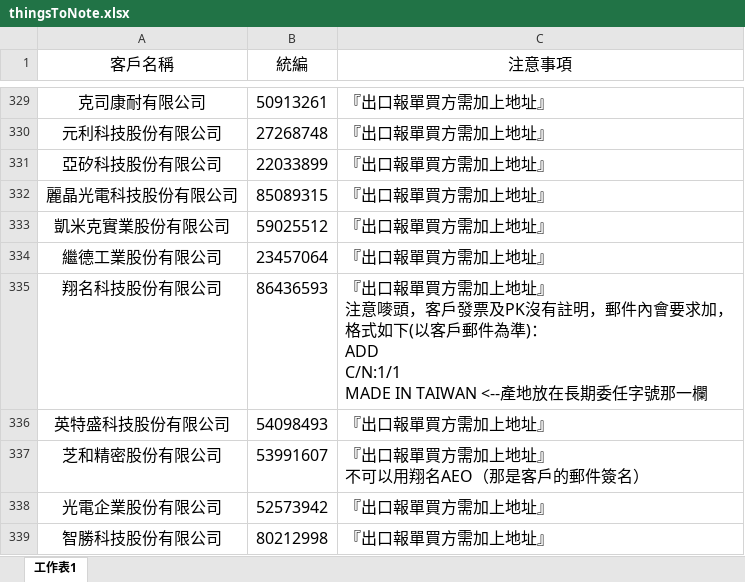
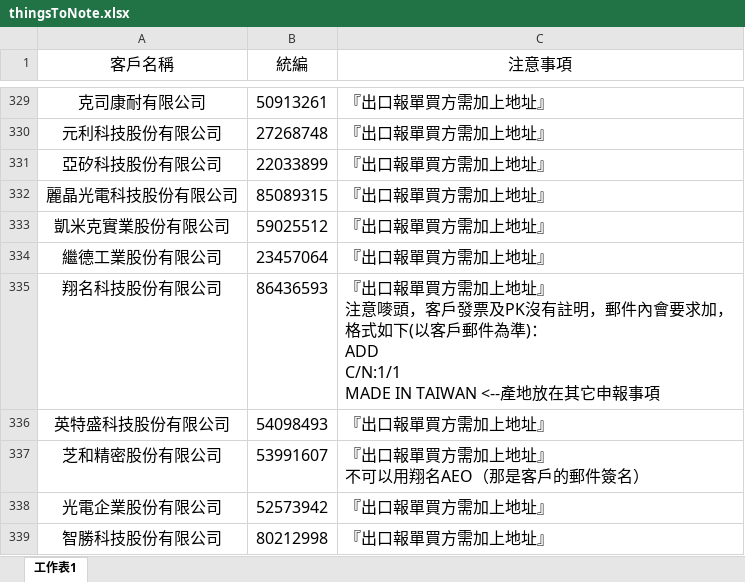
Before and after one commit to liyijung/declaration, an Excel workbook: Export_format/thingsToNote.xlsx, sheet 工作表1, drawn as a sheet; only a part is shown, gaps mark what is left out; values as stored, in another font and other column widths than the file's, no borders; conditional formats not drawn; the diff names each change by its address in the sheet, - before the commit and + after, or states it on an @@ line.

Commit message:
Add files via upload

```diff
--- a/Export_format/thingsToNote.xlsx (sheet 工作表1)
+++ b/Export_format/thingsToNote.xlsx (sheet 工作表1)
-C335 (注意事項): …產地放在長期委任字號那一欄
+C335 (注意事項): …產地放在其它申報事項
```
